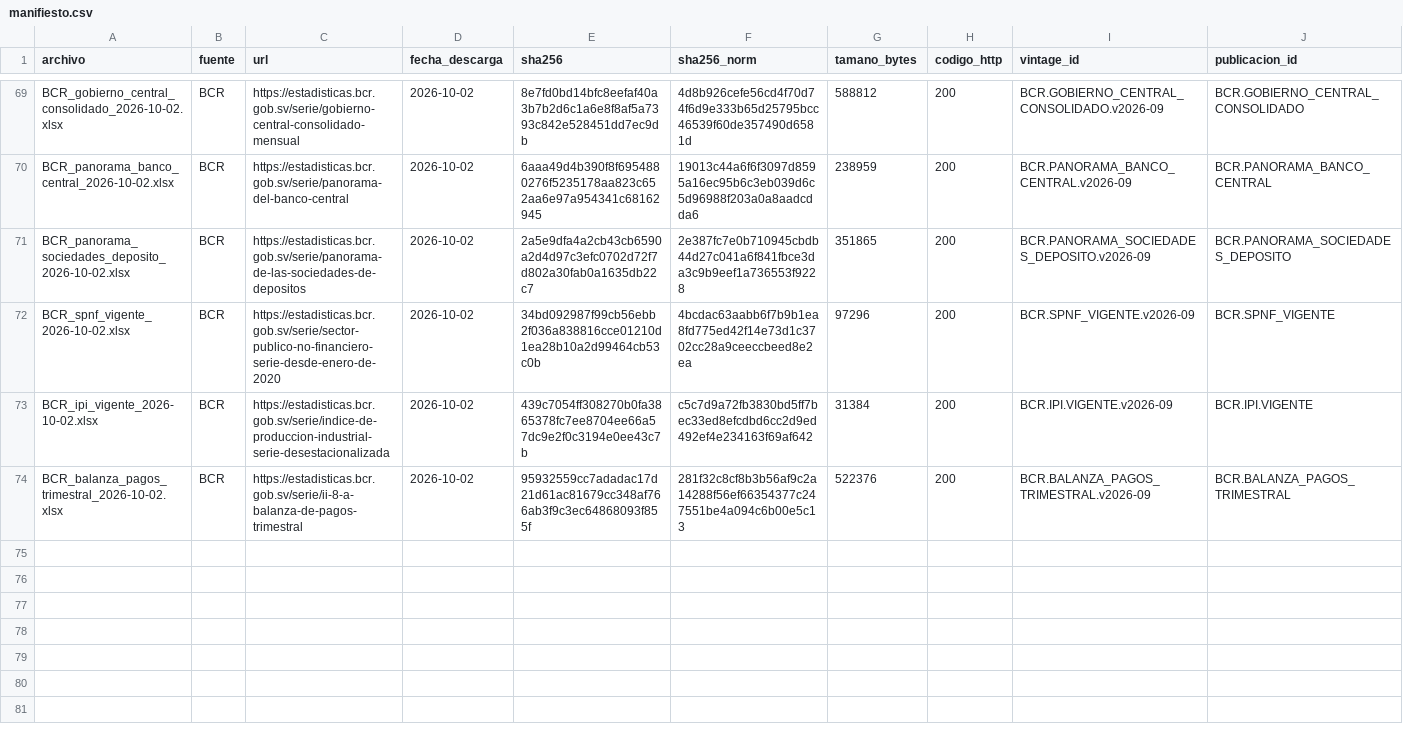
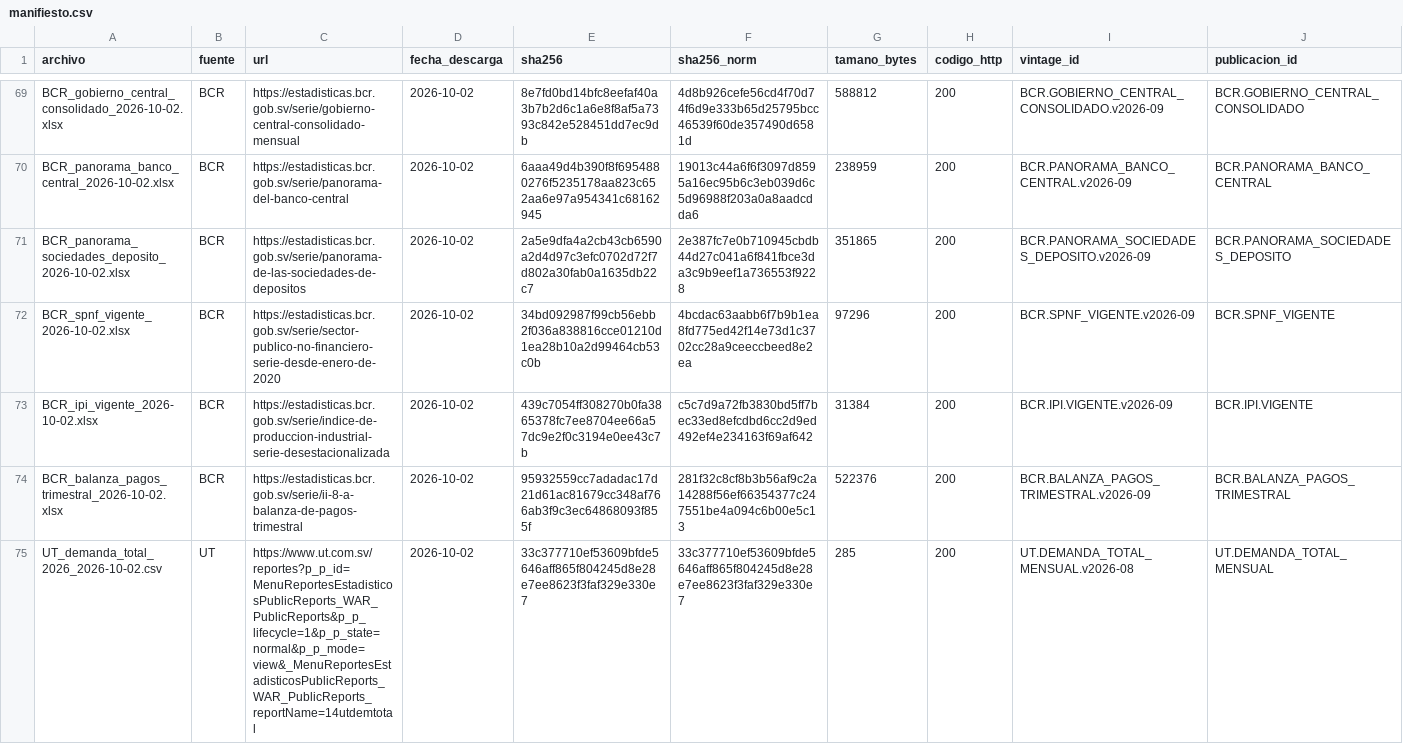
Before and after one commit to hsssst00/SIE-el-salvador, a CSV file: data/L0_raw/manifiesto.csv, drawn as a sheet; only a part is shown, gaps mark what is left out; the diff names each change by its address in the sheet, - before the commit and + after, or states it on an @@ line.

```diff
--- a/data/L0_raw/manifiesto.csv
+++ b/data/L0_raw/manifiesto.csv
+row 75: UT_demanda_total_2026_2026-10-02.csv | UT | https://www.ut.com.sv/reportes?p_p_id=MenuReportesEstadisticosPublicReports_WAR_PublicReports&p_p_lifecycle=1&p_p_state=normal&p_p_mode=view&_MenuReportesEstadisticosPublicReports_WAR_PublicReports_reportName=14utdemtotal | 2026-10-02 | 33c377710ef53609bfde5646aff865f804245d8e28e7ee8623f3faf329e330e7 | 33c377710ef53609bfde5646aff865f804245d8e28e7ee8623f3faf329e330e7 | 285 | 200 | UT.DEMANDA_TOTAL_MENSUAL.v2026-08 | UT.DEMANDA_TOTAL_MENSUAL
```
Also changed, not shown: catalogos/08_vintages.csv, 1 other file.
